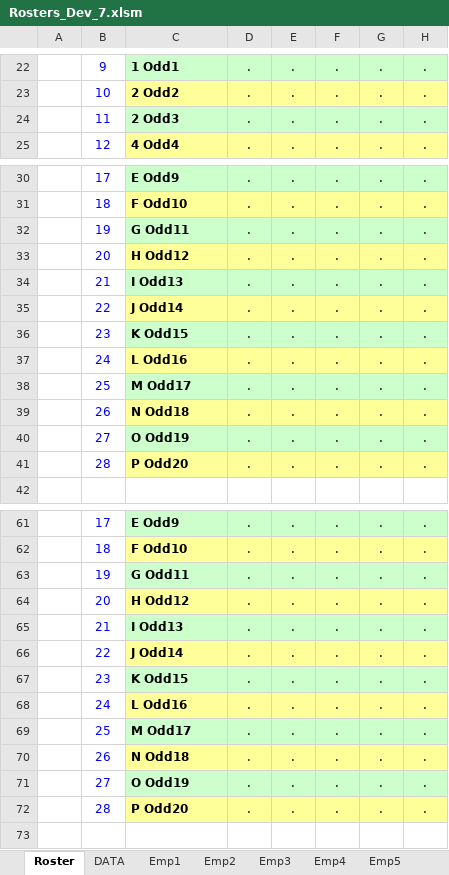
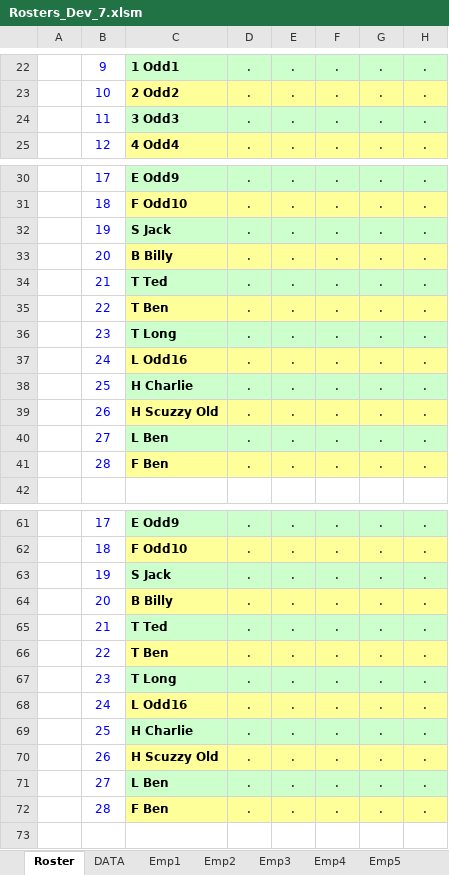
Before and after one commit to Blackpotch/Rosters17Dev, an Excel workbook: Rosters_Dev_7.xlsm, sheet Roster, drawn as a sheet; only a part is shown, gaps mark what is left out; values as stored, in another font and other column widths than the file's, no borders; charts and pictures and conditional formats not drawn; the diff covers the shown part only; the diff names each change by its address in the sheet, - before the commit and + after, or states it on an @@ line.

```diff
--- a/Rosters_Dev_7.xlsm (sheet Roster)
+++ b/Rosters_Dev_7.xlsm (sheet Roster)
-C24: 2 Odd3
+C24: 3 Odd3
-C32: G Odd11
+C32: S Jack
-C33: H Odd12
+C33: B Billy
-C34: I Odd13
+C34: T Ted
-C35: J Odd14
+C35: T Ben
-C36: K Odd15
+C36: T Long
-C38: M Odd17
+C38: H Charlie
-C39: N Odd18
+C39: H Scuzzy Old
-C40: O Odd19
+C40: L Ben
-C41: P Odd20
+C41: F Ben
-C63: G Odd11
+C63: S Jack
-C64: H Odd12
+C64: B Billy
-C65: I Odd13
+C65: T Ted
-C66: J Odd14
+C66: T Ben
-C67: K Odd15
+C67: T Long
-C69: M Odd17
+C69: H Charlie
-C70: N Odd18
+C70: H Scuzzy Old
-C71: O Odd19
+C71: L Ben
-C72: P Odd20
+C72: F Ben
```
Also changed, not shown: 101 edited cells elsewhere in this sheet, sheet Summary, sheet DATA, sheet Emp11, formulas that keep their value, charts or pictures, 1 other file.
